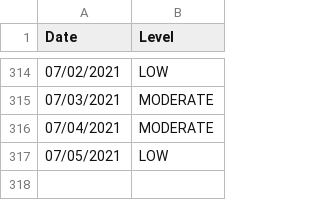
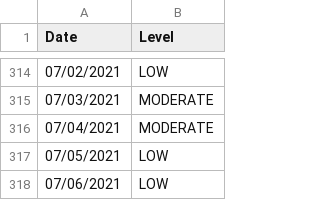
Before and after one commit to JonathanMcCaffrey/allergy-data, a CSV file: data.csv, drawn as a sheet; only a part is shown, gaps mark what is left out.

```diff
--- a/data.csv
+++ b/data.csv
@@ -317 +317,2 @@
 "07/05/2021","LOW"
+"07/06/2021","LOW"
```
